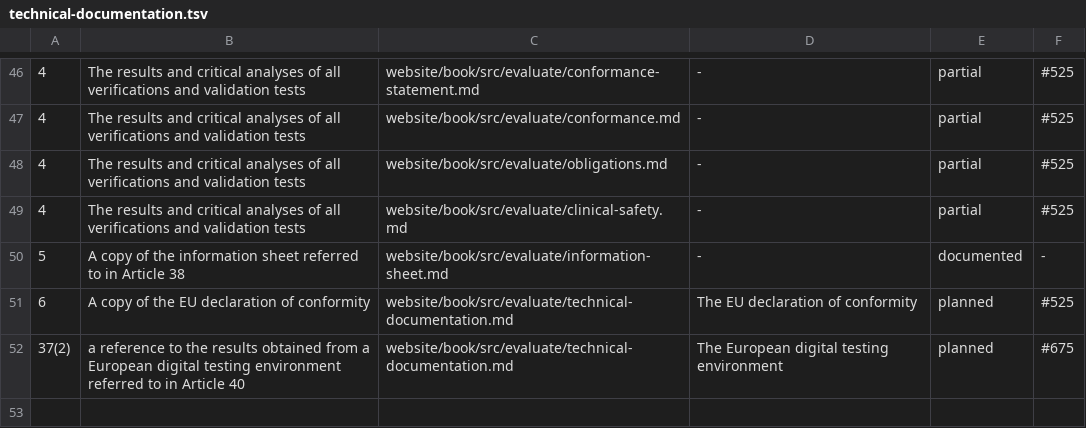
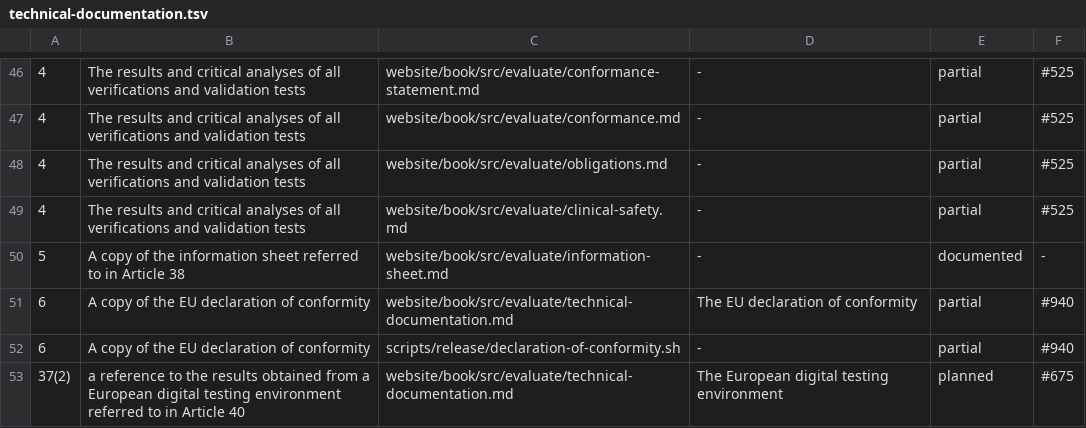
Before and after one commit to FerroHEALTH/FerroFED, a TSV file: conformance/technical-documentation.tsv, drawn as a sheet; only a part is shown, gaps mark what is left out; the diff names each change by its address in the sheet, - before the commit and + after, or states it on an @@ line.

Commit message:
feat: write and attach the EU declaration of conformity of each release (#940)
scripts/release/declaration-of-conformity.sh writes every Annex IV item of Regulation (EU) 2025/327 from the records at the tag and the values only the manufacturer supplies in conformance/eu-declaration-of-conformity.toml, and refuses a declaration that still holds a blank. The release lane's plan job writes it before the release exists when that file issues it, github-release attaches it, and finalize-release then requires it; while the file says issue = false, a release carries none and warns so. The book links the per-release asset and lists the Art 39(4) fallback host as an open manufacturer decision.

```diff
--- a/conformance/technical-documentation.tsv
+++ b/conformance/technical-documentation.tsv
-E51: planned
+E51: partial
-F51: #525
+F51: #940
+row 52: 6 | A copy of the EU declaration of conformity | scripts/release/declaration-of-conformity.sh | - | partial | #940
```
Also changed, not shown: 8 other files.
